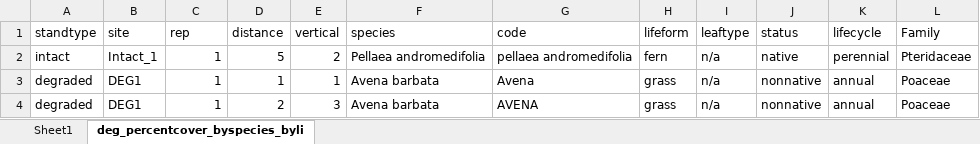
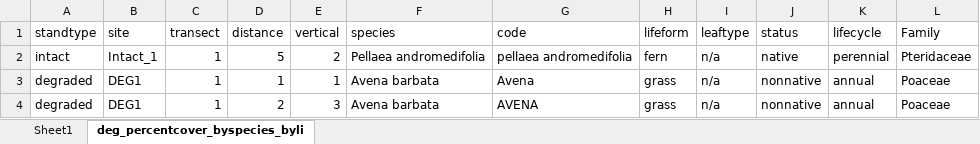
Before and after one commit to steph4301/chaparraldegradation_2022, an Excel workbook: deg_percentcover_byspecies_bylifeform_2024.xlsx, sheet deg_percentcover_byspecies_byli, drawn as a sheet; only a part is shown; values as stored, in another font and other column widths than the file's, no borders; the diff names each change by its address in the sheet, - before the commit and + after, or states it on an @@ line.

```diff
--- a/deg_percentcover_byspecies_bylifeform_2024.xlsx (sheet deg_percentcover_byspecies_byli)
+++ b/deg_percentcover_byspecies_bylifeform_2024.xlsx (sheet deg_percentcover_byspecies_byli)
-C1: rep
+C1: transect
```
Also changed, not shown: 4 other files.
